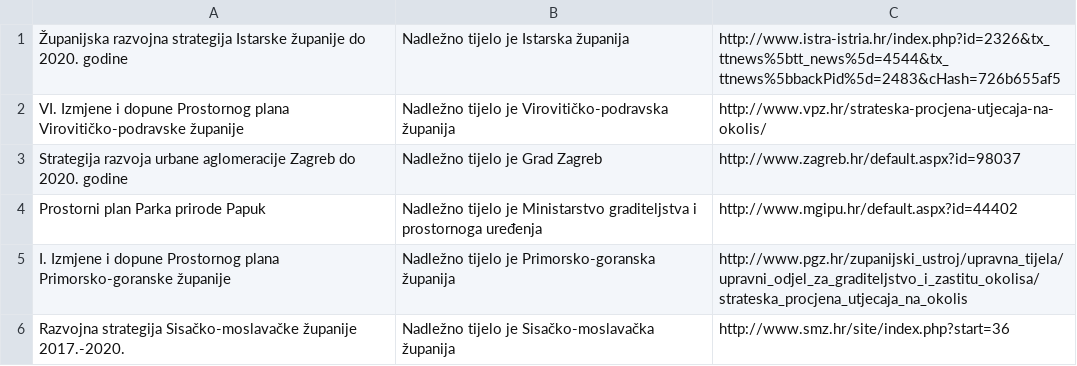
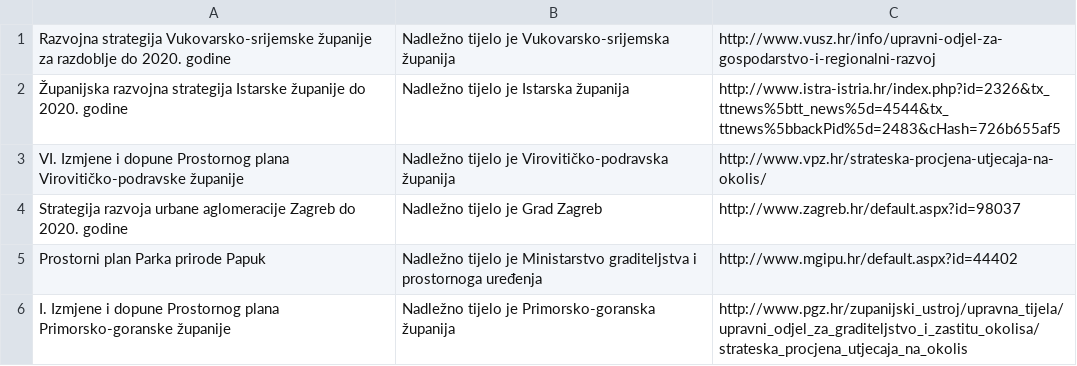
Before and after one commit to udruga-biom/puo-arhiva, a TSV file: spuo_jlrs.tsv, drawn as a sheet; only a part is shown; the shorter side is filled out with more unchanged rows.

```diff
--- a/spuo_jlrs.tsv
+++ b/spuo_jlrs.tsv
@@ -1 +1,2 @@
+Razvojna strategija Vukovarsko-srijemske županije za razdoblje do 2020. godine	Nadležno tijelo je Vukovarsko-srijemska županija	http://www.vusz.hr/info/upravni-odjel-za-gospodarstvo-i-regionalni-razvoj
 Županijska razvojna strategija Istarske županije do 2020. godine	Nadležno tijelo je Istarska županija	http://www.istra-istria.hr/index.php?id=2326&tx_ttnews%5btt_news%5d=4544&tx_ttnews%5bbackPid%5d=2483&cHash=726b655af5
```
Also changed, not shown: puo.tsv.
